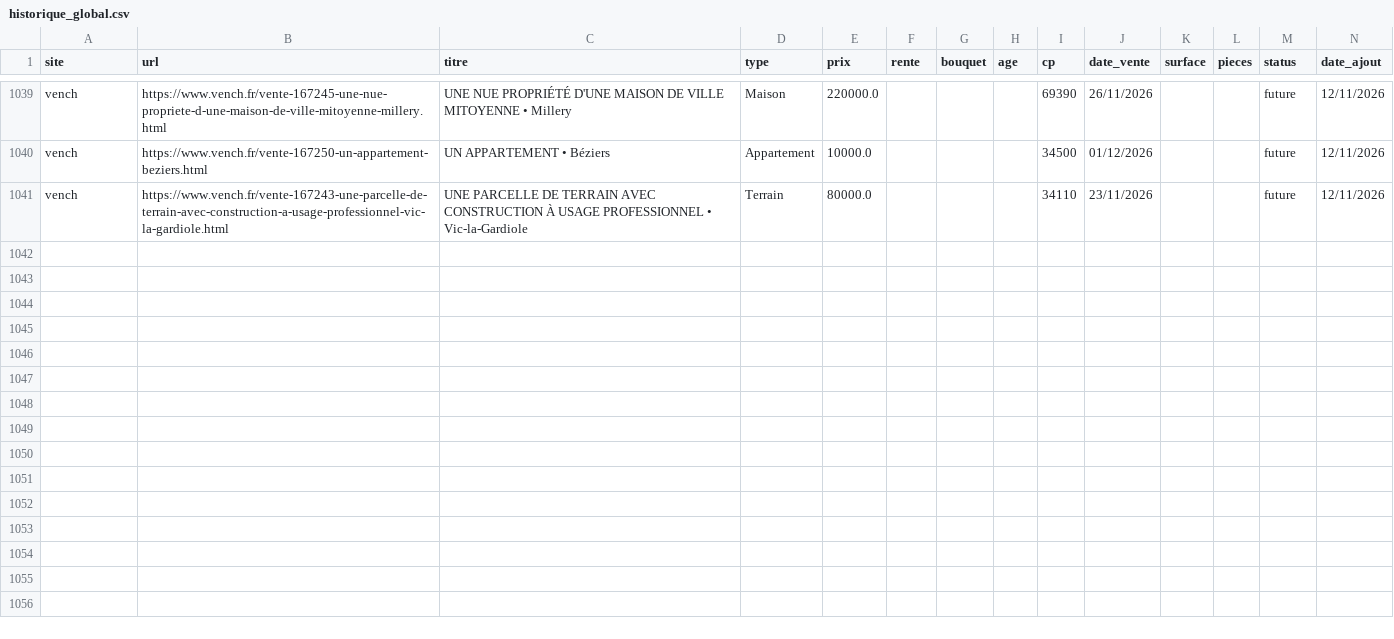
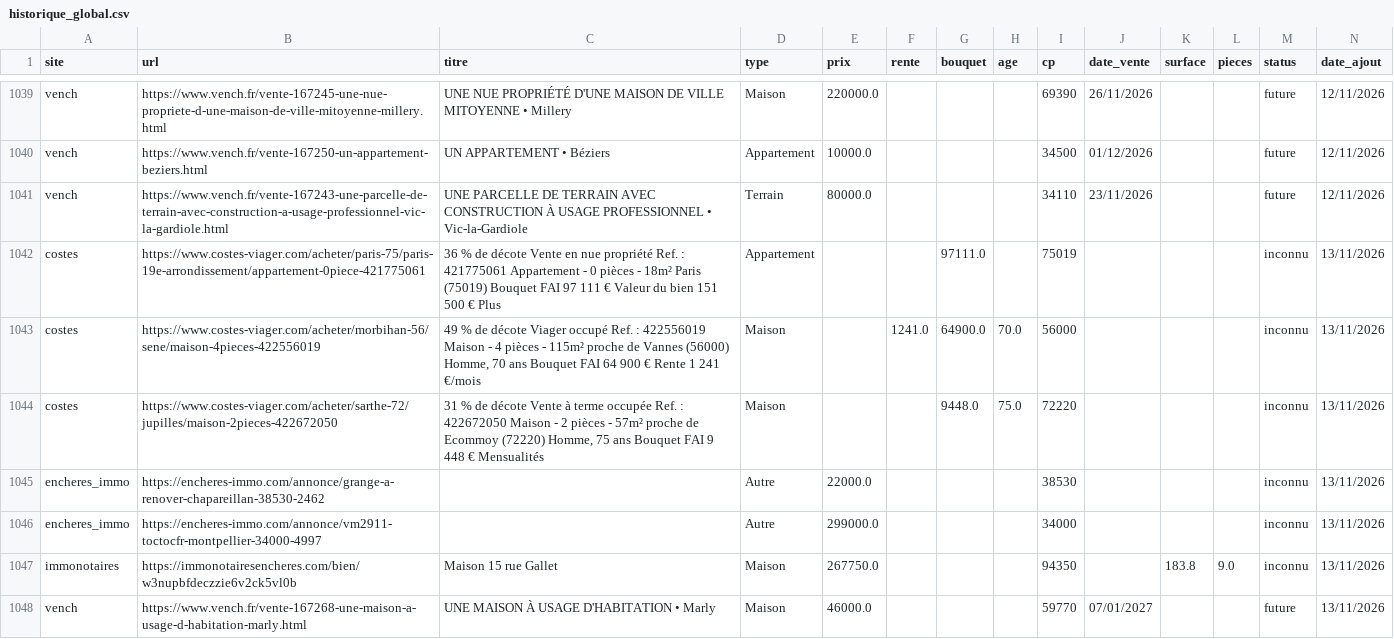
Before and after one commit to mathiasrou/viager-scraper, a CSV file: historique_global.csv, drawn as a sheet; only a part is shown, gaps mark what is left out; the diff covers the shown part only.

Commit message:
update carte + historique

```diff
--- a/historique_global.csv
+++ b/historique_global.csv
@@ -1041 +1041,8 @@ vench;https://www.vench.fr/vente-167250-un-appartement-beziers.html;UN APPARTEME
 vench;https://www.vench.fr/vente-167243-une-parcelle-de-terrain-avec-construction-a-usage-professionnel-vic-la-gardiole.html;UNE PARCELLE DE TERRAIN AVEC CONSTRUCTION À USAGE PROFESSIONNEL • Vic-la-Gardiole;Terrain;80000.0;;;;34110;23/11/2026;;;future;12/11/2026
+costes;https://www.costes-viager.com/acheter/paris-75/paris-19e-arrondissement/appartement-0piece-421775061;36 % de décote Vente en nue propriété Ref. : 421775061 Appartement - 0 pièces - 18m² Paris (75019) Bouquet FAI 97 111 € Valeur du bien 151 500 € Plus ;Appartement;;;97111.0;;75019;;;;inconnu;13/11/2026
+costes;https://www.costes-viager.com/acheter/morbihan-56/sene/maison-4pieces-422556019;49 % de décote Viager occupé Ref. : 422556019 Maison - 4 pièces - 115m² proche de Vannes (56000) Homme, 70 ans Bouquet FAI 64 900 € Rente 1 241 €/mois;Maison;;1241.0;64900.0;70.0;56000;;;;inconnu;13/11/2026
+costes;https://www.costes-viager.com/acheter/sarthe-72/jupilles/maison-2pieces-422672050;31 % de décote Vente à terme occupée Ref. : 422672050 Maison - 2 pièces - 57m² proche de Ecommoy (72220) Homme, 75 ans Bouquet FAI 9 448 € Mensualités;Maison;;;9448.0;75.0;72220;;;;inconnu;13/11/2026
+encheres_immo;https://encheres-immo.com/annonce/grange-a-renover-chapareillan-38530-2462;;Autre;22000.0;;;;38530;;;;inconnu;13/11/2026
+encheres_immo;https://encheres-immo.com/annonce/vm2911-toctocfr-montpellier-34000-4997;;Autre;299000.0;;;;34000;;;;inconnu;13/11/2026
+immonotaires;https://immonotairesencheres.com/bien/w3nupbfdeczzie6v2ck5vl0b;Maison 15 rue Gallet;Maison;267750.0;;;;94350;;183.8;9.0;inconnu;13/11/2026
+vench;https://www.vench.fr/vente-167268-une-maison-a-usage-d-habitation-marly.html;UNE MAISON À USAGE D'HABITATION • Marly;Maison;46000.0;;;;59770;07/01/2027;;;future;13/11/2026
```
Also changed, not shown: 6 added rows and 1 edited cell elsewhere in this file, 1 other file.
